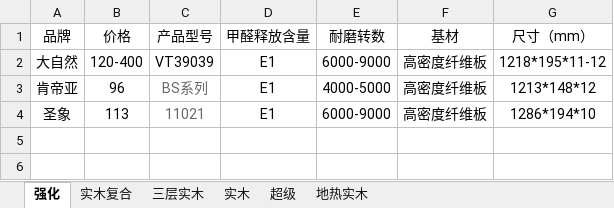
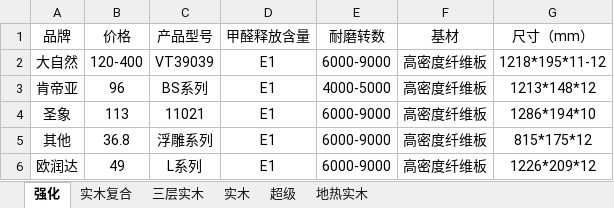
Before and after one commit to zj0532/-, an Excel workbook: 硬软/水电木瓦油.xlsx, sheet 强化, drawn as a sheet; values as stored, in another font and other column widths than the file's, no borders; the diff names each change by its address in the sheet, - before the commit and + after, or states it on an @@ line.

```diff
--- a/硬软/水电木瓦油.xlsx (sheet 强化)
+++ b/硬软/水电木瓦油.xlsx (sheet 强化)
-C3:C4 text colour: #666666
+C3:C4 text colour: black
+row 5: 其他 | 36.8 | 浮雕系列 | E1 | 6000-9000 | 高密度纤维板 | 815*175*12
+row 6: 欧润达 | 49 | L系列 | E1 | 6000-9000 | 高密度纤维板 | 1226*209*12
```
Also changed, not shown: sheet 实木复合, sheet 三层实木, sheet 实木, sheet 地热实木, sheet 超级, 4 other files.
